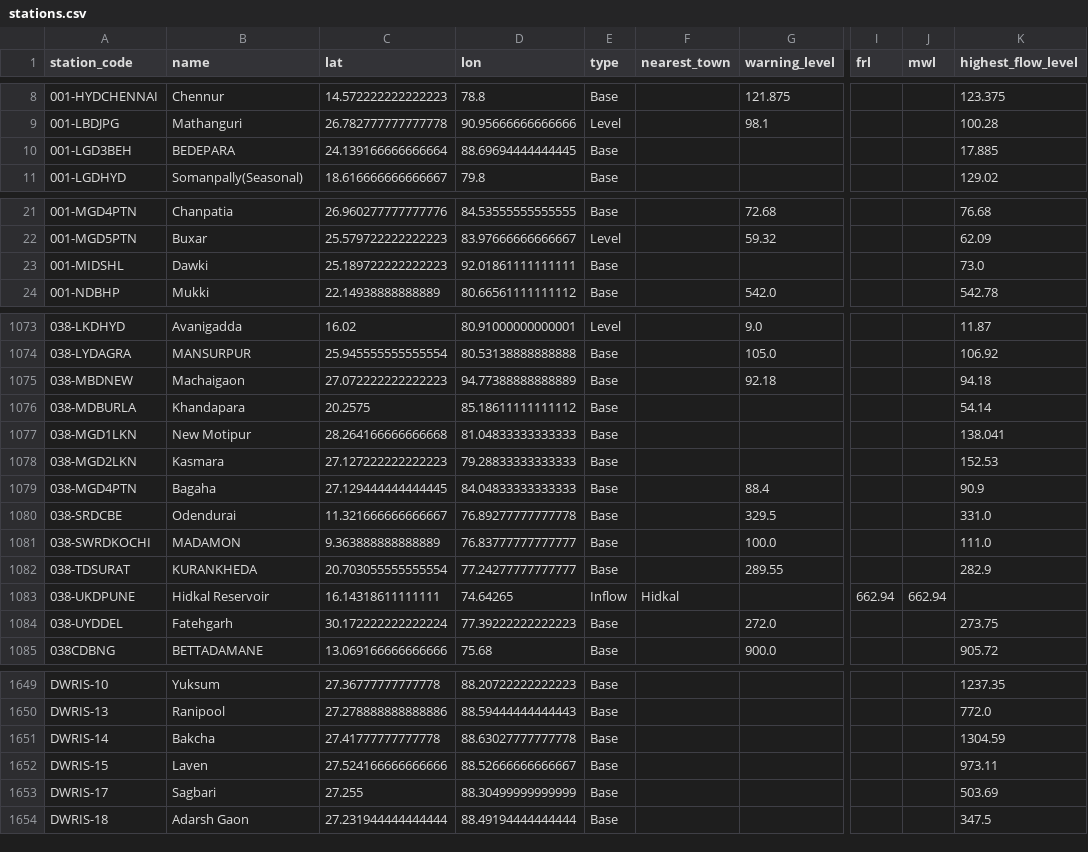
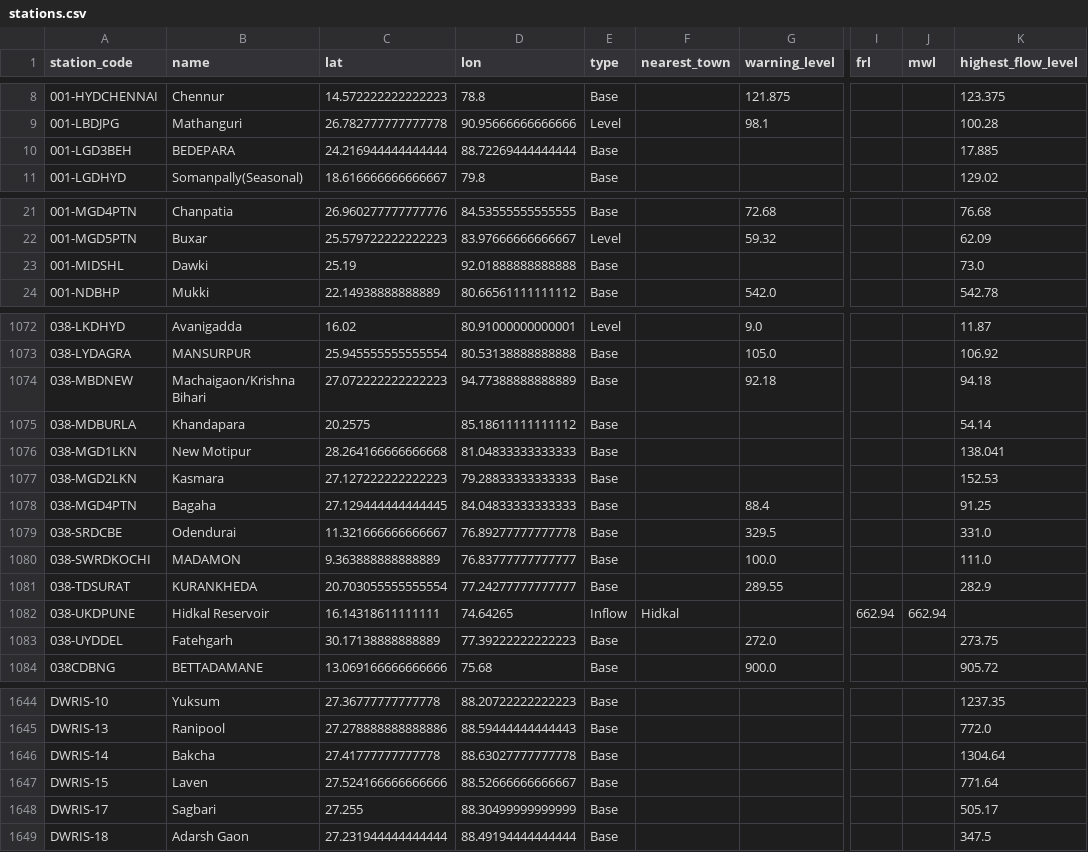
Before and after one commit to diagram-chasing/cwc-flood-forecasts, a CSV file: data/stations.csv, drawn as a sheet; only a part is shown, gaps mark what is left out; addresses are those after the commit; the diff covers the shown part only; the diff names each change by its address in the sheet, - before the commit and + after, or states it on an @@ line.

```diff
--- a/data/stations.csv
+++ b/data/stations.csv
-C10 (lat): 24.139166666666664
+C10 (lat): 24.216944444444444
-D10 (lon): 88.69694444444445
+D10 (lon): 88.72269444444444
-C23 (lat): 25.189722222222223
+C23 (lat): 25.19
-D23 (lon): 92.01861111111111
+D23 (lon): 92.01888888888888
-B1074 (name): Machaigaon
+B1074 (name): Machaigaon/Krishna Bihari
-K1078 (highest_flow_level): 90.9
+K1078 (highest_flow_level): 91.25
-C1083 (lat): 30.172222222222224
+C1083 (lat): 30.17138888888889
-K1646 (highest_flow_level): 1304.59
+K1646 (highest_flow_level): 1304.64
-K1647 (highest_flow_level): 973.11
+K1647 (highest_flow_level): 771.64
-K1648 (highest_flow_level): 503.69
+K1648 (highest_flow_level): 505.17
```
Also changed, not shown: 5 removed rows and 38 edited cells elsewhere in this file, 2 other files.
